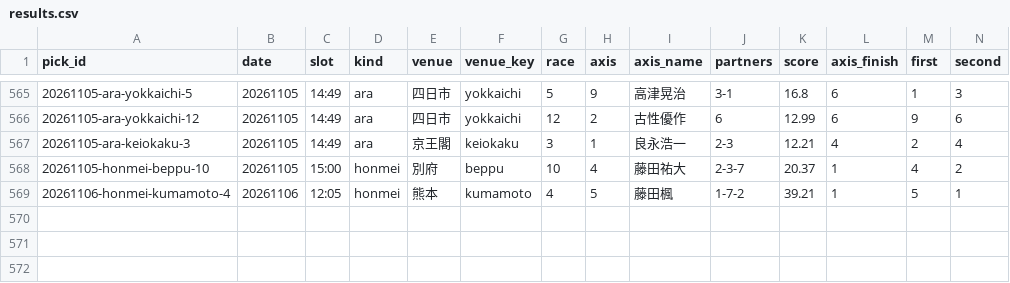
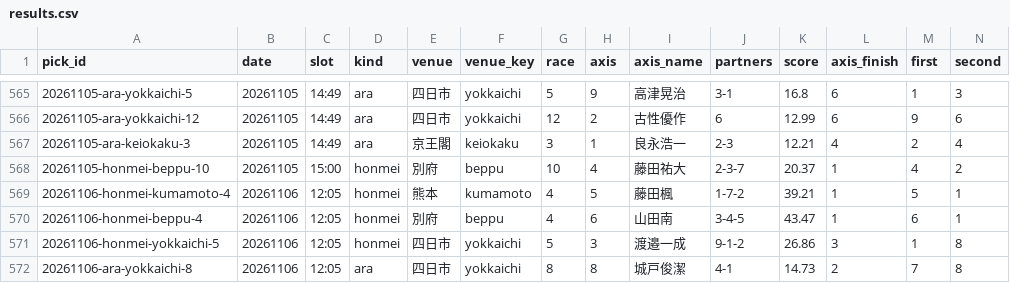
Before and after one commit to enfenitiefort863s-afk/chari-mash, a CSV file: data/results.csv, drawn as a sheet; only a part is shown, gaps mark what is left out; rows hold the shown columns only; the diff names each change by its address in the sheet, - before the commit and + after, or states it on an @@ line.

```diff
--- a/data/results.csv
+++ b/data/results.csv
+row 570: 20261106-honmei-beppu-4 | 20261106 | 12:05 | honmei | 別府 | beppu | 4 | 6 | 山田南 | 3-4-5 | 43.47 | 1 | 6 | 1
+row 571: 20261106-honmei-yokkaichi-5 | 20261106 | 12:05 | honmei | 四日市 | yokkaichi | 5 | 3 | 渡邉一成 | 9-1-2 | 26.86 | 3 | 1 | 8
+row 572: 20261106-ara-yokkaichi-8 | 20261106 | 12:05 | ara | 四日市 | yokkaichi | 8 | 8 | 城戸俊潔 | 4-1 | 14.73 | 2 | 7 | 8
```
